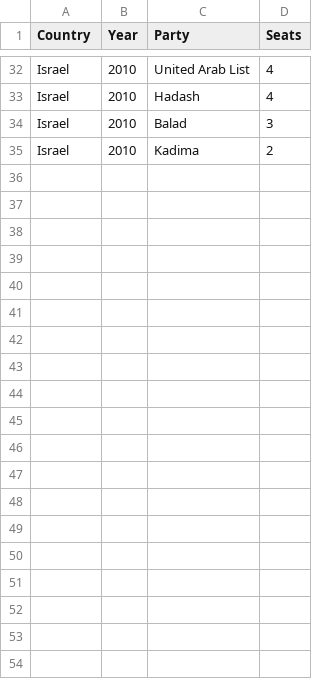
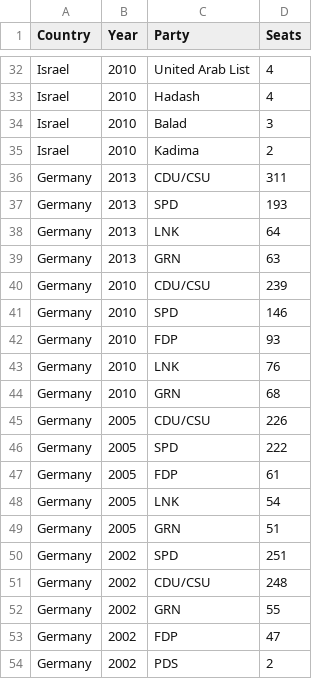
Before and after one commit to NimaHRaja/UK_GeneralElection_2015, a CSV file: Parliament_Power_Index/Raw_Data/Historical_data.csv, drawn as a sheet; only a part is shown, gaps mark what is left out; the diff covers the shown part only; the diff names each change by its address in the sheet, - before the commit and + after, or states it on an @@ line.

```diff
--- a/Parliament_Power_Index/Raw_Data/Historical_data.csv
+++ b/Parliament_Power_Index/Raw_Data/Historical_data.csv
+row 36: Germany | 2013 | CDU/CSU | 311
+row 37: Germany | 2013 | SPD | 193
+row 38: Germany | 2013 | LNK | 64
+row 39: Germany | 2013 | GRN | 63
+row 40: Germany | 2010 | CDU/CSU | 239
+row 41: Germany | 2010 | SPD | 146
+row 42: Germany | 2010 | FDP | 93
+row 43: Germany | 2010 | LNK | 76
+row 44: Germany | 2010 | GRN | 68
+row 45: Germany | 2005 | CDU/CSU | 226
+row 46: Germany | 2005 | SPD | 222
+row 47: Germany | 2005 | FDP | 61
+row 48: Germany | 2005 | LNK | 54
+row 49: Germany | 2005 | GRN | 51
+row 50: Germany | 2002 | SPD | 251
+row 51: Germany | 2002 | CDU/CSU | 248
+row 52: Germany | 2002 | GRN | 55
+row 53: Germany | 2002 | FDP | 47
+row 54: Germany | 2002 | PDS | 2
```
Also changed, not shown: 15 added rows elsewhere in this file, Parliament_Power_Index/Data/Election4castUK/EF_BPI.csv, Parliament_Power_Index/Data/Election4castUK/EF_Seats.csv, 9 other files.
